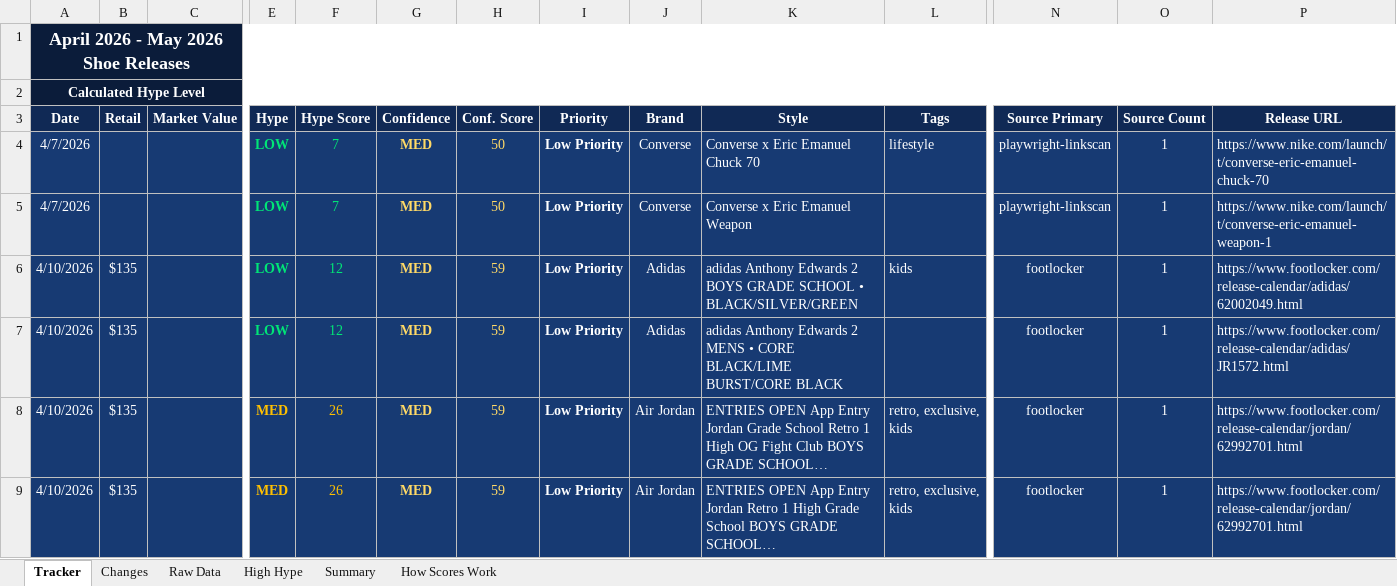
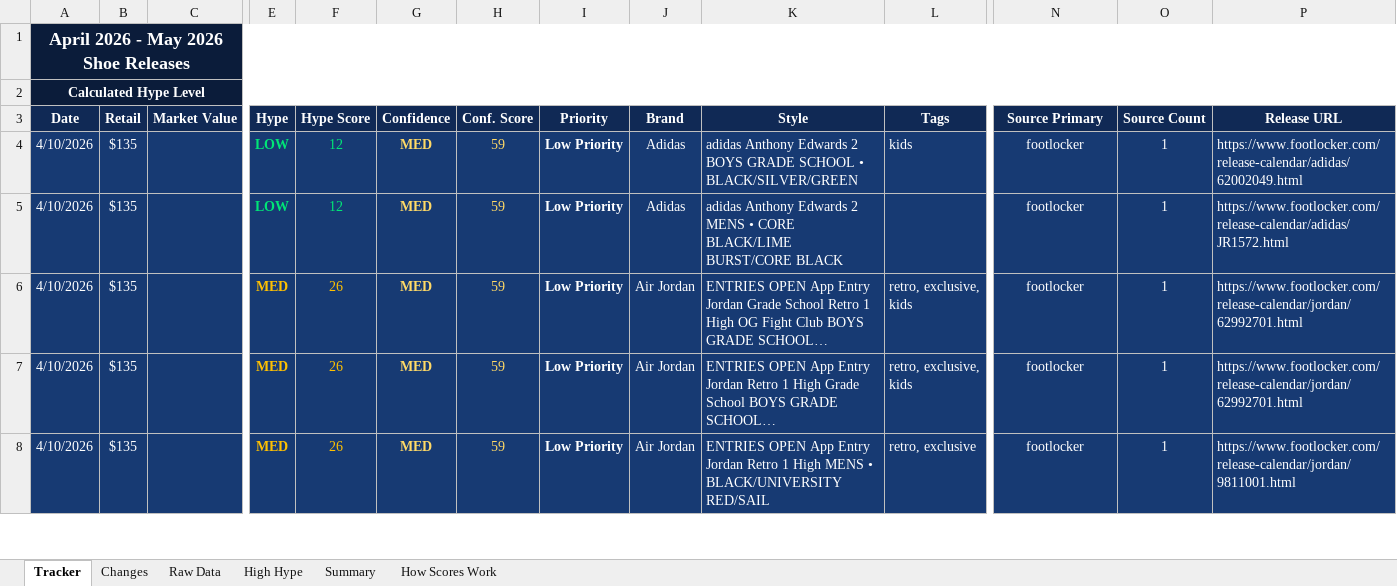
Before and after one commit to lordnader2002-sudo/Sneaker_Release_Tracker, an Excel workbook: output/monthly_tracker.xlsx, sheet Tracker, drawn as a sheet; only a part is shown, gaps mark what is left out; the shorter side is filled out with more unchanged rows; long unchanged cells end in …; values as stored, in another font and other column widths than the file's, no borders; rows hold the shown columns only; the diff names each change by its address in the sheet, - before the commit and + after, or states it on an @@ line.

```diff
--- a/output/monthly_tracker.xlsx (sheet Tracker)
+++ b/output/monthly_tracker.xlsx (sheet Tracker)
-row 4: 4/7/2026 |  |  | LOW | 7 | MED | 50 | Low Priority | Converse | Converse x Eric Emanuel Chuck 70 | lifestyle | playwright-linkscan | 1 | https://www.nike.com/launch/t/converse-eric-emanuel-chuck-70
-row 5: 4/7/2026 |  |  | LOW | 7 | MED | 50 | Low Priority | Converse | Converse x Eric Emanuel Weapon |  | playwright-linkscan | 1 | https://www.nike.com/launch/t/converse-eric-emanuel-weapon-1
```
Also changed, not shown: sheet Raw Data, sheet Changes, sheet Summary, 4 other files.
